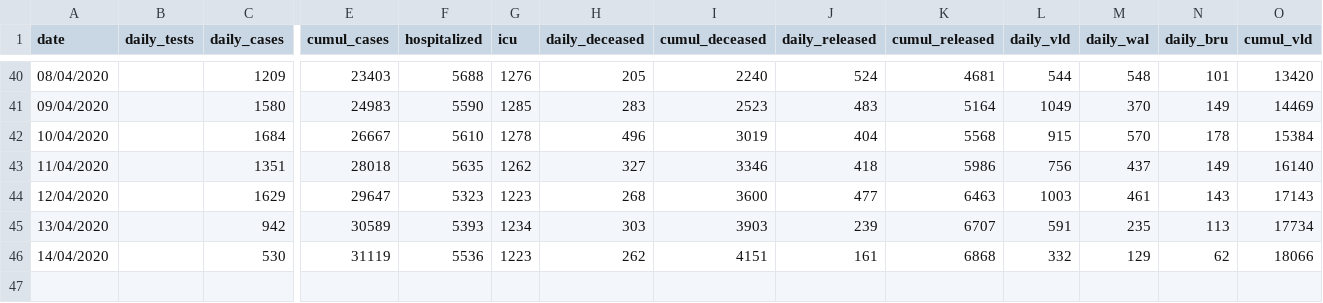
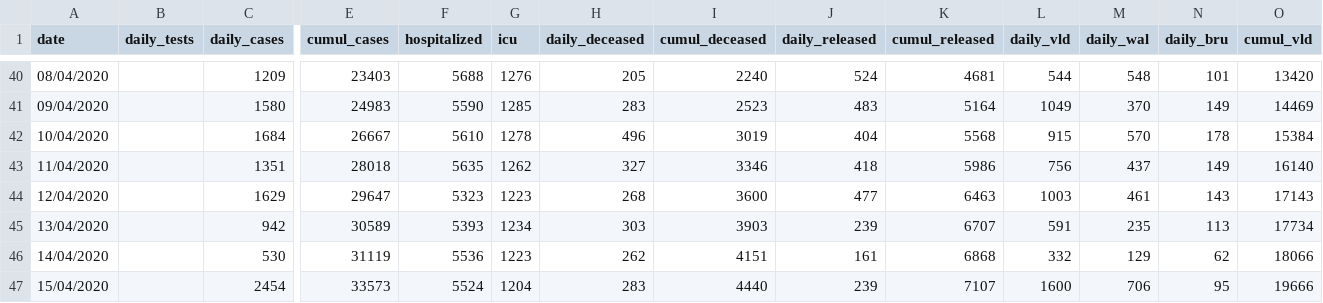
Before and after one commit to eschnou/covid19-be, a CSV file: covid19-belgium.csv, drawn as a sheet; only a part is shown, gaps mark what is left out; rows hold the shown columns only; the diff names each change by its address in the sheet, - before the commit and + after, or states it on an @@ line.

Commit message:
added data from april15

```diff
--- a/covid19-belgium.csv
+++ b/covid19-belgium.csv
+row 47: 15/04/2020 |  | 2454 | 33573 | 5524 | 1204 | 283 | 4440 | 239 | 7107 | 1600 | 706 | 95 | 19666
```
Also changed, not shown: 1 other file.
